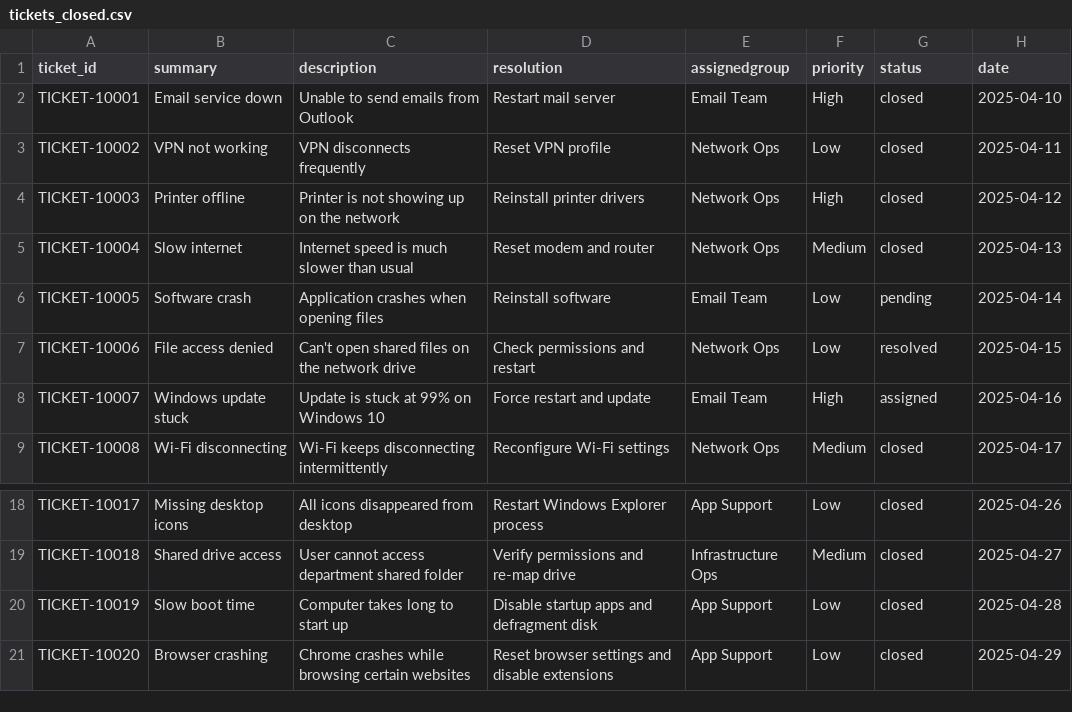
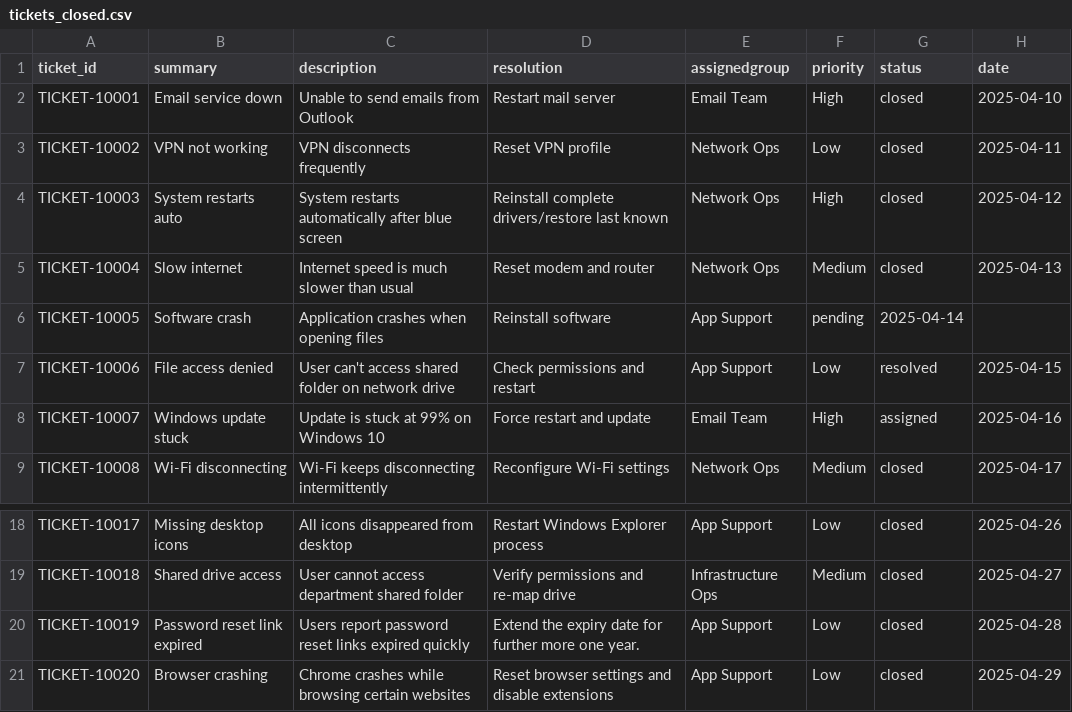
Before and after one commit to Siva-PKS/Incident-Auto-Resolver-Free-LLM-, a CSV file: tickets_closed.csv, drawn as a sheet; only a part is shown, gaps mark what is left out.

Commit message:
Update tickets_closed.csv

```diff
--- a/tickets_closed.csv
+++ b/tickets_closed.csv
@@ -3,6 +3,6 @@ TICKET-10001,Email service down,Unable to send emails from Outlook,Restart mail
 TICKET-10002,VPN not working,VPN disconnects frequently,Reset VPN profile,Network Ops,Low,closed,2025-04-11
-TICKET-10003,Printer offline,Printer is not showing up on the network,Reinstall printer drivers,Network Ops,High,closed,2025-04-12
+TICKET-10003,System restarts auto,System restarts automatically after blue screen,Reinstall complete drivers/restore last known,Network Ops,High,closed,2025-04-12
 TICKET-10004,Slow internet,Internet speed is much slower than usual,Reset modem and router,Network Ops,Medium,closed,2025-04-13
-TICKET-10005,Software crash,Application crashes when opening files,Reinstall software,Email Team,Low,pending,2025-04-14
-TICKET-10006,File access denied,Can't open shared files on the network drive,Check permissions and restart,Network Ops,Low,resolved,2025-04-15
+TICKET-10005,Software crash,Application crashes when opening files,Reinstall software,App Support,pending,2025-04-14
+TICKET-10006,File access denied,User can't access shared folder on network drive,Check permissions and restart,App Support,Low,resolved,2025-04-15
 TICKET-10007,Windows update stuck,Update is stuck at 99% on Windows 10,Force restart and update,Email Team,High,assigned,2025-04-16
@@ -19,3 +19,3 @@ TICKET-10017,Missing desktop icons,All icons disappeared from desktop,Restart Wi
 TICKET-10018,Shared drive access,User cannot access department shared folder,Verify permissions and re-map drive,Infrastructure Ops,Medium,closed,2025-04-27
-TICKET-10019,Slow boot time,Computer takes long to start up,Disable startup apps and defragment disk,App Support,Low,closed,2025-04-28
+TICKET-10019,Password reset link expired,Users report password reset links expired quickly,Extend the expiry date for further more one year.,App Support,Low,closed,2025-04-28
 TICKET-10020,Browser crashing,Chrome crashes while browsing certain websites,Reset browser settings and disable extensions,App Support,Low,closed,2025-04-29
```
